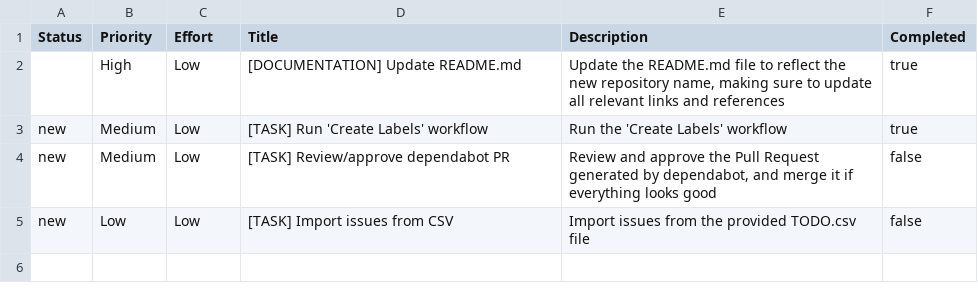
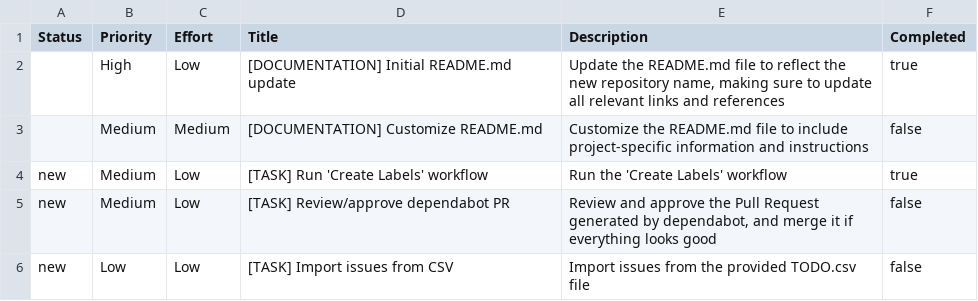
Before and after one commit to stairwaytowonderland/repository-template, a CSV file: TODO.csv, drawn as a sheet.

```diff
--- a/TODO.csv
+++ b/TODO.csv
@@ -1,3 +1,4 @@
 Status,Priority,Effort,Title,Description,Completed
-,High,Low,[DOCUMENTATION] Update README.md,"Update the README.md file to reflect the new repository name, making sure to update all relevant links and references",true
+,High,Low,[DOCUMENTATION] Initial README.md update,"Update the README.md file to reflect the new repository name, making sure to update all relevant links and references",true
+,Medium,Medium,[DOCUMENTATION] Customize README.md,"Customize the README.md file to include project-specific information and instructions",false
 new,Medium,Low,[TASK] Run 'Create Labels' workflow,"Run the 'Create Labels' workflow",true
```
Also changed, not shown: 1 other file.
